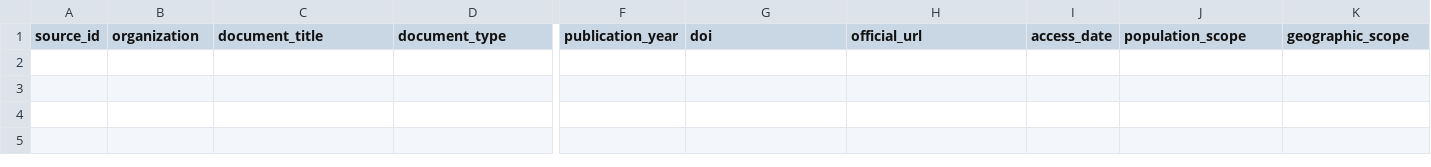
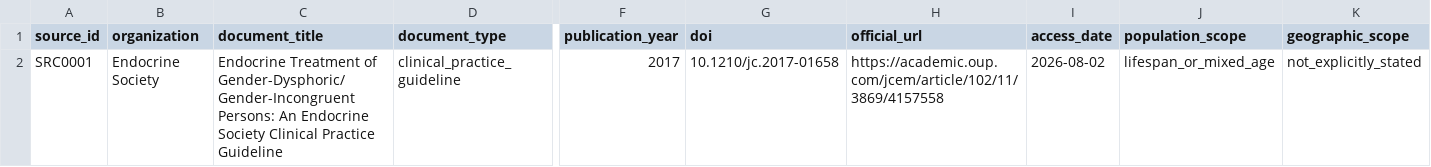
Before and after one commit to cyb3rcricket/gaht-hormone-monitoring-source-audit, a CSV file: data/sources.csv, drawn as a sheet; only a part is shown, gaps mark what is left out; rows hold the shown columns only; the diff names each change by its address in the sheet, - before the commit and + after, or states it on an @@ line.

Commit message:
data: add pending SRC0001 source record

```diff
--- a/data/sources.csv
+++ b/data/sources.csv
+row 2: SRC0001 | Endocrine Society | Endocrine Treatment of Gender-Dysphoric/Gender-Incongruent Persons: An Endocrine Society Clinical Practice Guideline | clinical_practice_guideline | 2017 | 10.1210/jc.2017-01658 | https://academic.oup.com/jcem/article/102/11/3869/4157558 | 2026-08-02 | lifespan_or_mixed_age | not_explicitly_stated
```
